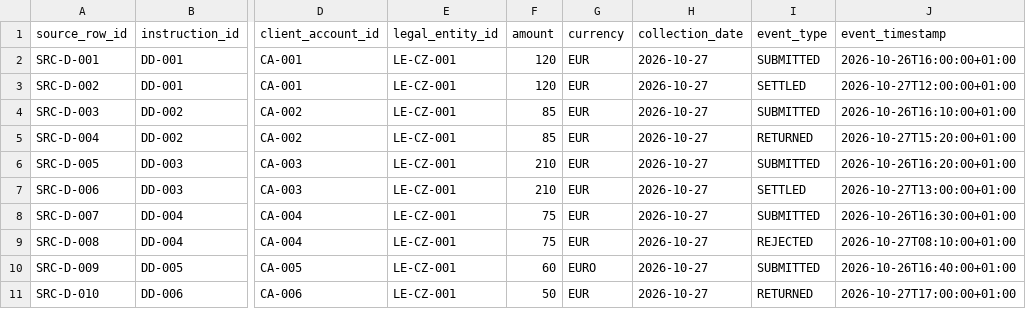
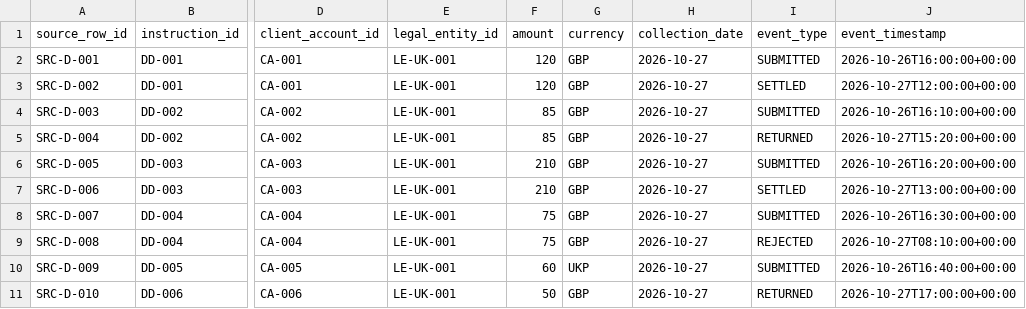
Before and after one commit to martiman/proofly, a CSV file: examples/synthetic-data/2026-10-27/direct_debit_events.csv, drawn as a sheet; only a part is shown, gaps mark what is left out; the diff names each change by its address in the sheet, - before the commit and + after, or states it on an @@ line.

```diff
--- a/examples/synthetic-data/2026-10-27/direct_debit_events.csv
+++ b/examples/synthetic-data/2026-10-27/direct_debit_events.csv
-E2:E11 (legal_entity_id): LE-CZ-001
+E2:E11 (legal_entity_id): LE-UK-001
-G2:G9 (currency): EUR
+G2:G9 (currency): GBP
-J2 (event_timestamp): 2026-10-26T16:00:00+01:00
+J2 (event_timestamp): 2026-10-26T16:00:00+00:00
-J3 (event_timestamp): 2026-10-27T12:00:00+01:00
+J3 (event_timestamp): 2026-10-27T12:00:00+00:00
-J4 (event_timestamp): 2026-10-26T16:10:00+01:00
+J4 (event_timestamp): 2026-10-26T16:10:00+00:00
-J5 (event_timestamp): 2026-10-27T15:20:00+01:00
+J5 (event_timestamp): 2026-10-27T15:20:00+00:00
-J6 (event_timestamp): 2026-10-26T16:20:00+01:00
+J6 (event_timestamp): 2026-10-26T16:20:00+00:00
-J7 (event_timestamp): 2026-10-27T13:00:00+01:00
+J7 (event_timestamp): 2026-10-27T13:00:00+00:00
-J8 (event_timestamp): 2026-10-26T16:30:00+01:00
+J8 (event_timestamp): 2026-10-26T16:30:00+00:00
-J9 (event_timestamp): 2026-10-27T08:10:00+01:00
+J9 (event_timestamp): 2026-10-27T08:10:00+00:00
-G10 (currency): EURO
+G10 (currency): UKP
-J10 (event_timestamp): 2026-10-26T16:40:00+01:00
+J10 (event_timestamp): 2026-10-26T16:40:00+00:00
-G11 (currency): EUR
+G11 (currency): GBP
-J11 (event_timestamp): 2026-10-27T17:00:00+01:00
+J11 (event_timestamp): 2026-10-27T17:00:00+00:00
```
Also changed, not shown: examples/synthetic-data/2026-10-27/card_transactions.csv, examples/synthetic-data/2026-10-27/internal_ledger_entries.csv, 14 other files.
